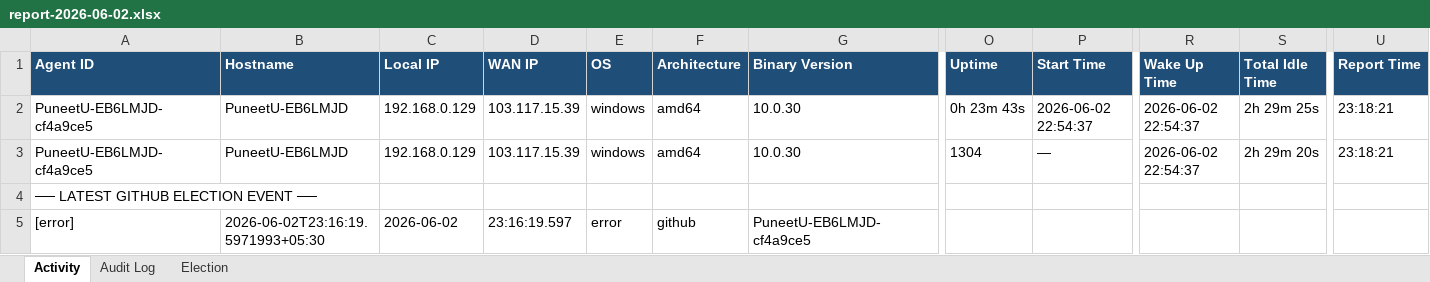
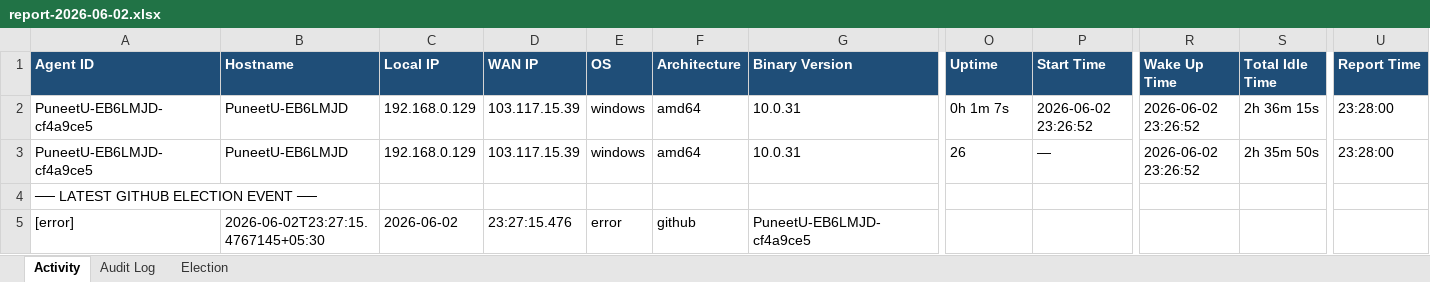
Before and after one commit to puniteswra-spec/PU, an Excel workbook: report-2026-06-02.xlsx, sheet Activity, drawn as a sheet; only a part is shown, gaps mark what is left out; values as stored, in another font and other column widths than the file's, no borders; the diff names each change by its address in the sheet, - before the commit and + after, or states it on an @@ line.

Commit message:
daily report 2026-06-02: 3 election events, 36 audit entries

```diff
--- a/report-2026-06-02.xlsx (sheet Activity)
+++ b/report-2026-06-02.xlsx (sheet Activity)
-G2:G3 (Binary Version): 10.0.30
+G2:G3 (Binary Version): 10.0.31
-O2 (Uptime): 0h 23m 43s
+O2 (Uptime): 0h 1m 7s
-P2 (Start Time): 2026-06-02 22:54:37
+P2 (Start Time): 2026-06-02 23:26:52
-R2:R3 (Wake Up Time): 2026-06-02 22:54:37
+R2:R3 (Wake Up Time): 2026-06-02 23:26:52
-S2 (Total Idle Time): 2h 29m 25s
+S2 (Total Idle Time): 2h 36m 15s
-U2:U3 (Report Time): 23:18:21
+U2:U3 (Report Time): 23:28:00
-O3 (Uptime): 1304
+O3 (Uptime): 26
-S3 (Total Idle Time): 2h 29m 20s
+S3 (Total Idle Time): 2h 35m 50s
-B5 (Hostname): 2026-06-02T23:16:19.5971993+05:30
+B5 (Hostname): 2026-06-02T23:27:15.4767145+05:30
-D5 (WAN IP): 23:16:19.597
+D5 (WAN IP): 23:27:15.476
```
Also changed, not shown: sheet Election.
